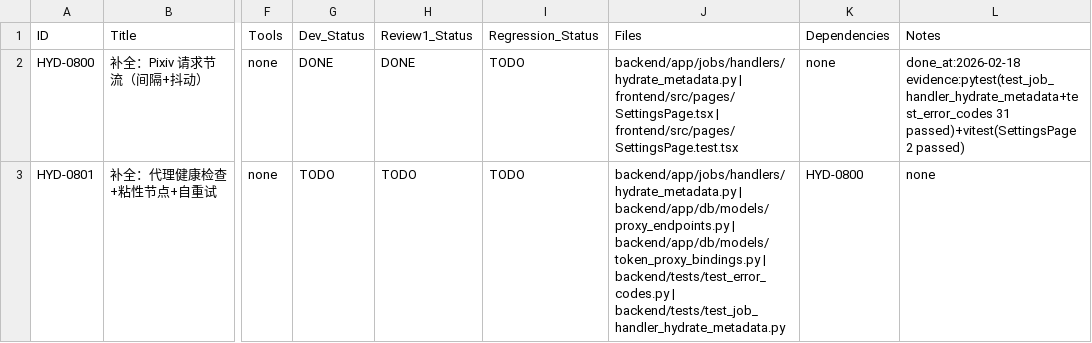
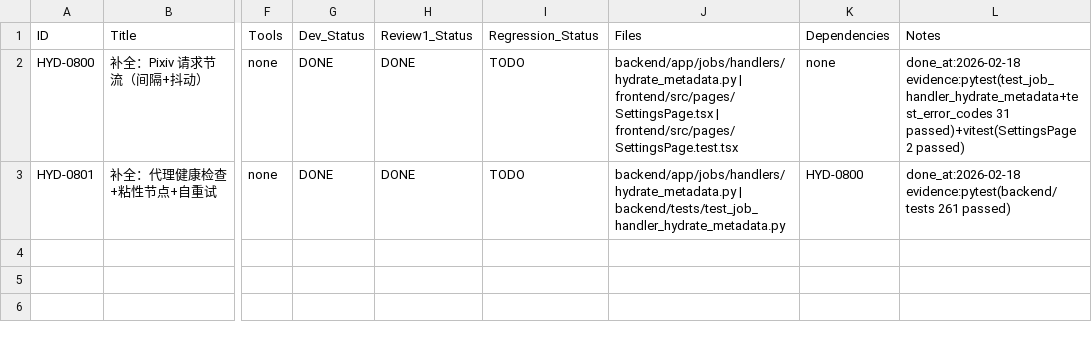
Before and after one commit to inliver233/random-mage, a CSV file: issues/2026-02-18_15-24-54-hydrate-resilience-proxy-throttle.csv, drawn as a sheet; only a part is shown, gaps mark what is left out; the diff names each change by its address in the sheet, - before the commit and + after, or states it on an @@ line.

```diff
--- a/issues/2026-02-18_15-24-54-hydrate-resilience-proxy-throttle.csv
+++ b/issues/2026-02-18_15-24-54-hydrate-resilience-proxy-throttle.csv
-G3 (Dev_Status): TODO
+G3 (Dev_Status): DONE
-H3 (Review1_Status): TODO
+H3 (Review1_Status): DONE
-J3 (Files): backend/app/jobs/handlers/hydrate_metadata.py | backend/app/db/models/proxy_endpoints.py | backend/app/db/models/token_proxy_bindings.py | backend/tests/test_error_codes.py | backend/tests/test_job_handler_hydrate_metadata.py
+J3 (Files): backend/app/jobs/handlers/hydrate_metadata.py | backend/tests/test_job_handler_hydrate_metadata.py
-L3 (Notes): none
+L3 (Notes): done_at:2026-02-18 evidence:pytest(backend/tests 261 passed)
```
Also changed, not shown: 2 other files.
